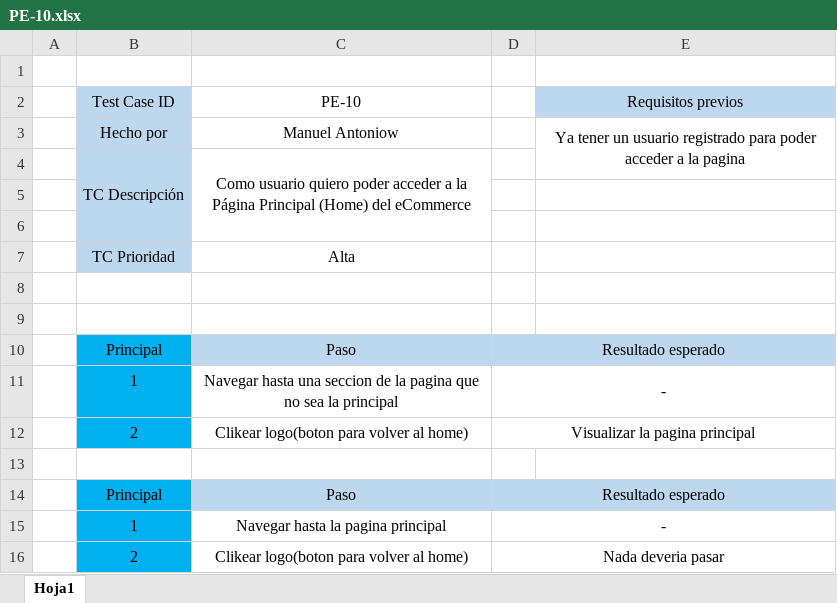
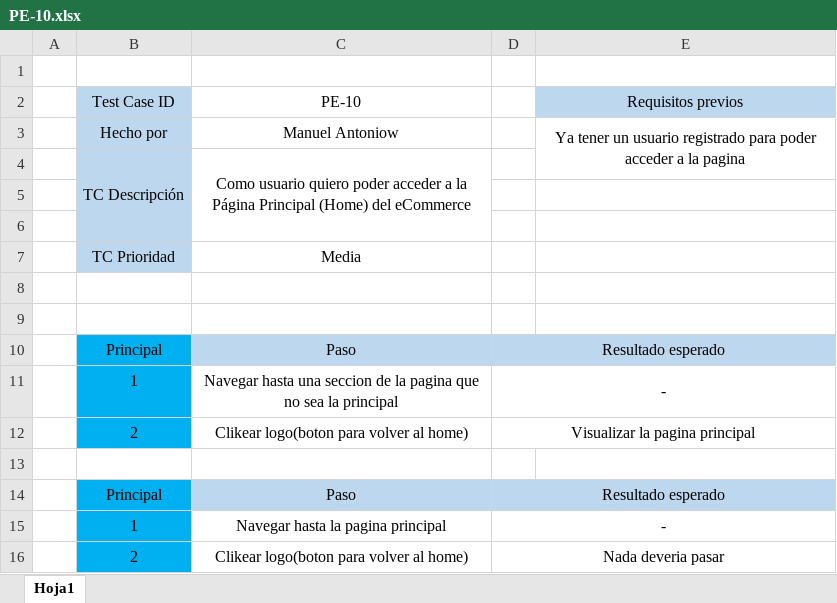
Before and after one commit to ManuAntoniow/TestingAplicaciones-Alone-TPO, an Excel workbook: test_cases/PE-10/PE-10.xlsx, sheet Hoja1, drawn as a sheet; values as stored, in another font and other column widths than the file's, no borders; the diff names each change by its address in the sheet, - before the commit and + after, or states it on an @@ line.

```diff
--- a/test_cases/PE-10/PE-10.xlsx (sheet Hoja1)
+++ b/test_cases/PE-10/PE-10.xlsx (sheet Hoja1)
-C7: Alta
+C7: Media
```
Also changed, not shown: 17 other files.
